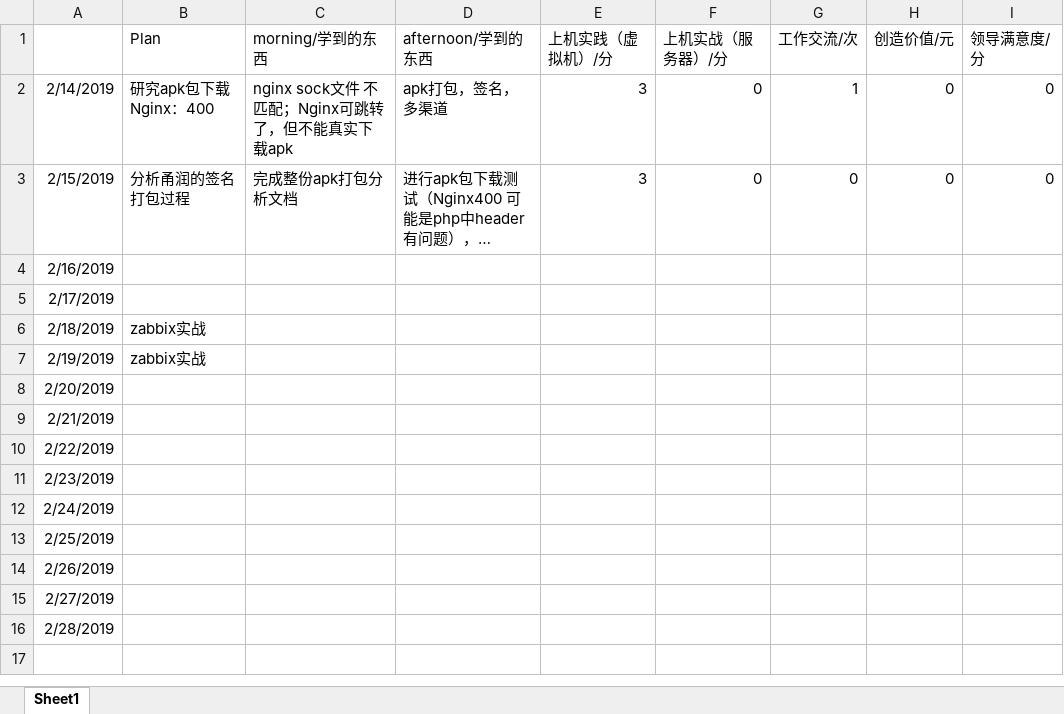
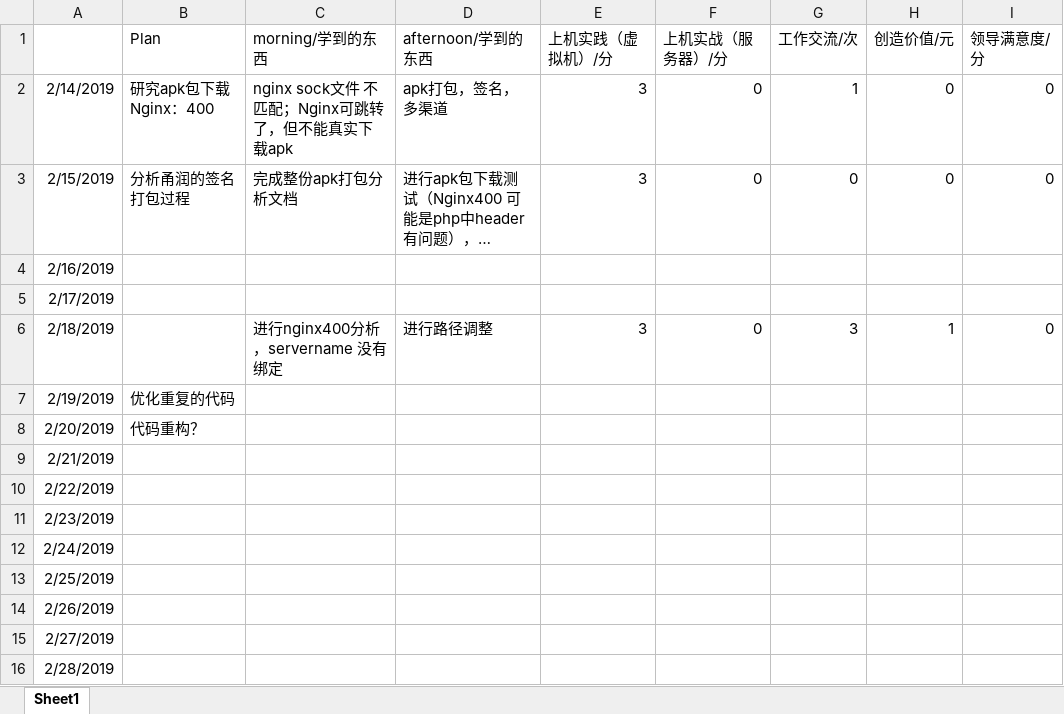
Before and after one commit to nbnbnborg/some_luckey, an Excel workbook: 做人做事奋斗成长经验/每日工作状态等级表.xlsx, sheet Sheet1, drawn as a sheet; long unchanged cells end in …; values as stored, in another font and other column widths than the file's, no borders; the diff names each change by its address in the sheet, - before the commit and + after, or states it on an @@ line.

```diff
--- a/做人做事奋斗成长经验/每日工作状态等级表.xlsx (sheet Sheet1)
+++ b/做人做事奋斗成长经验/每日工作状态等级表.xlsx (sheet Sheet1)
-B6 (Plan): zabbix实战
+B6 (Plan): (empty)
-C6 (morning/学到的东西): (empty)
+C6 (morning/学到的东西): 进行nginx400分析，servername 没有绑定
-D6 (afternoon/学到的东西): (empty)
+D6 (afternoon/学到的东西): 进行路径调整
-E6 (上机实践（虚拟机）/分): (empty)
+E6 (上机实践（虚拟机）/分): 3
-F6 (上机实战（服务器）/分): (empty)
+F6 (上机实战（服务器）/分): 0
-G6 (工作交流/次): (empty)
+G6 (工作交流/次): 3
-H6 (创造价值/元): (empty)
+H6 (创造价值/元): 1
-I6 (领导满意度/分): (empty)
+I6 (领导满意度/分): 0
-B7 (Plan): zabbix实战
+B7 (Plan): 优化重复的代码
-B8 (Plan): (empty)
+B8 (Plan): 代码重构？
```
Also changed, not shown: 做人做事奋斗成长经验/每日学习成绩 量化考核评定.xlsx, 8 other files.
